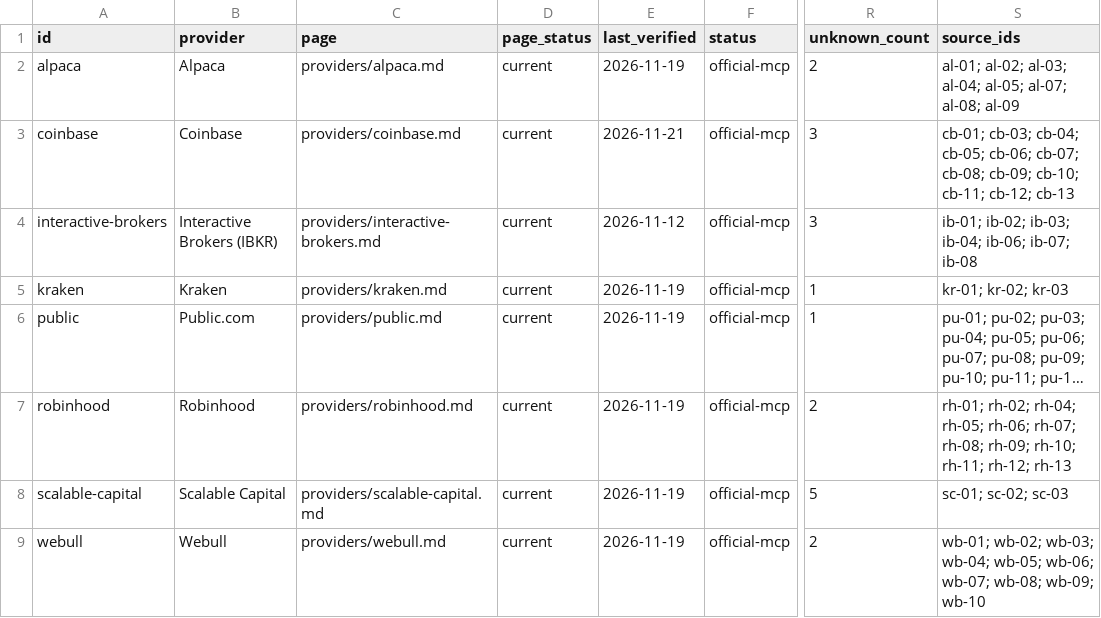
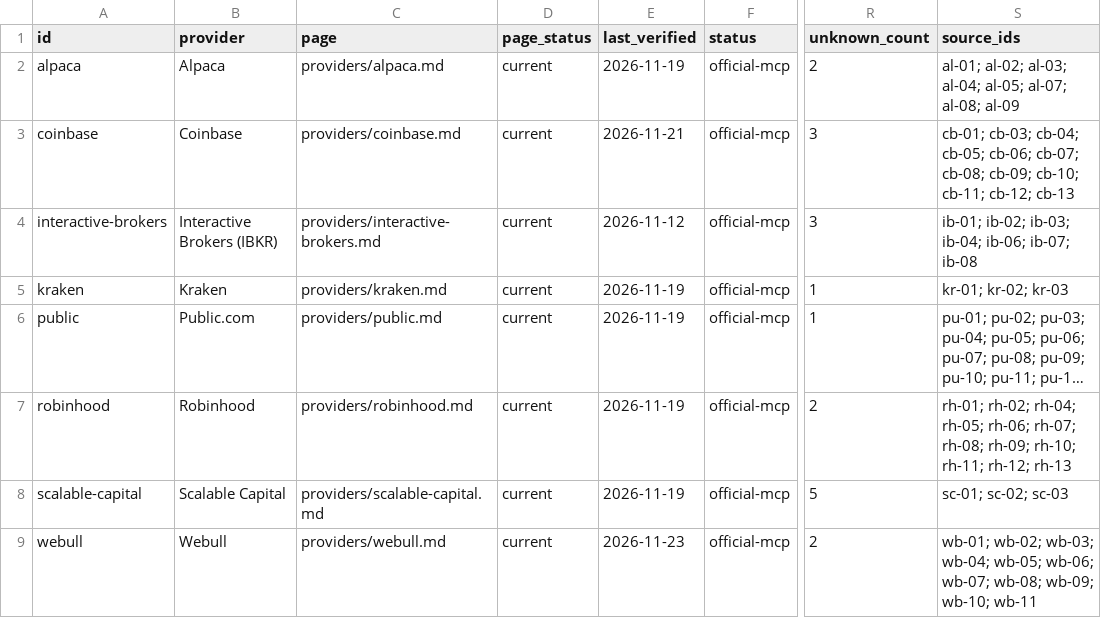
Before and after one commit to edyavno/eds-agentic-finance-rails, a CSV file: data/providers.csv, drawn as a sheet; only a part is shown, gaps mark what is left out; long unchanged cells end in …; the diff names each change by its address in the sheet, - before the commit and + after, or states it on an @@ line.

Commit message:
Ingest Visa CLI, Klarna in Adyen Agentic checkout, Stripe agent fund tools, and related Monday sources

```diff
--- a/data/providers.csv
+++ b/data/providers.csv
-E9 (last_verified): 2026-11-19
+E9 (last_verified): 2026-11-23
-S9 (source_ids): …wb-08; wb-09; wb-10
+S9 (source_ids): …wb-08; wb-09; wb-10; wb-11
```
Also changed, not shown: 38 other files.
